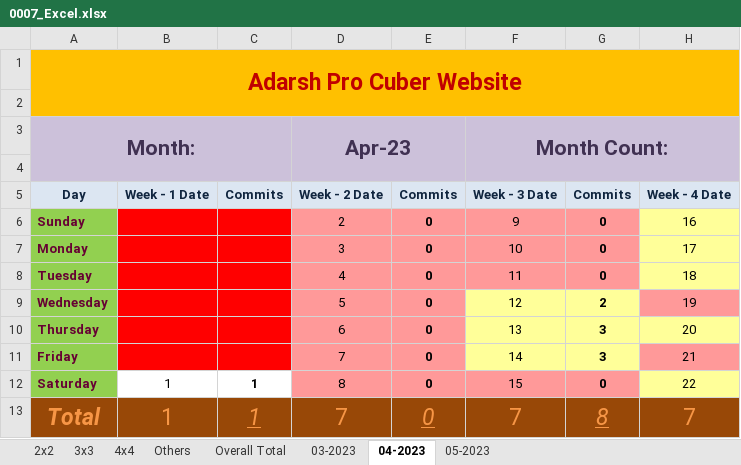
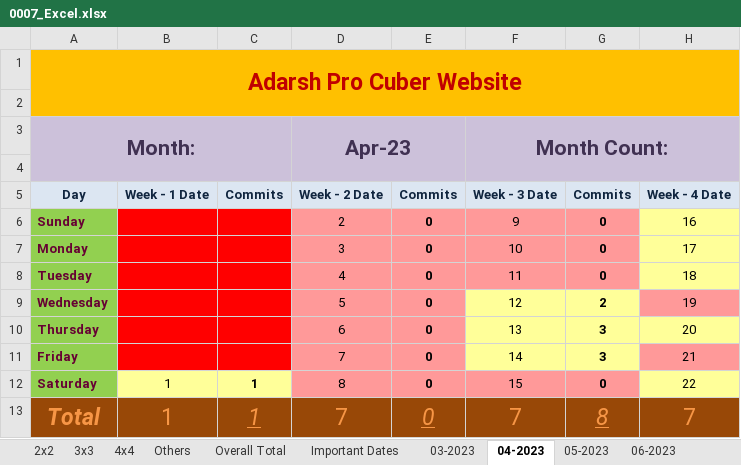
Before and after one commit to Adarsh-Chesser/Website, an Excel workbook: 0007_Excel.xlsx, sheet 04-2023, drawn as a sheet; only a part is shown; values as stored, in another font and other column widths than the file's, no borders; the diff names each change by its address in the sheet, - before the commit and + after, or states it on an @@ line.

```diff
--- a/0007_Excel.xlsx (sheet 04-2023)
+++ b/0007_Excel.xlsx (sheet 04-2023)
+sheet tab: Important Dates
+sheet tab: 06-2023
-B12:C12 fill: none
+B12:C12 fill: #FFFF99
```
Also changed, not shown: sheet 05-2023, other sheet tabs.
